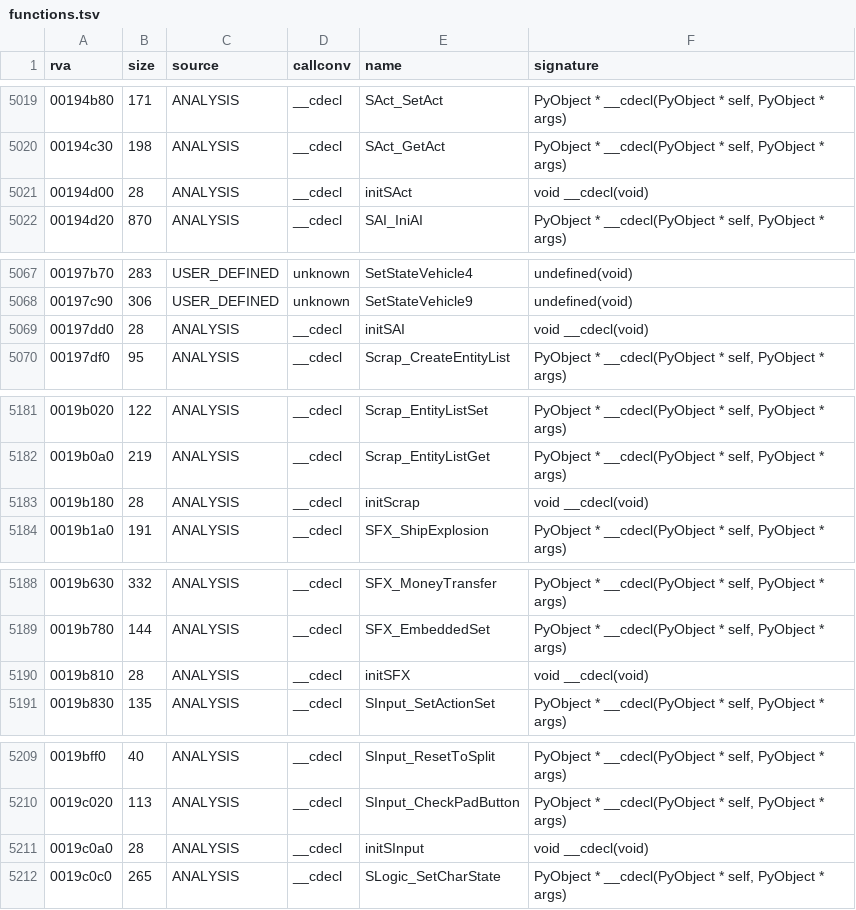
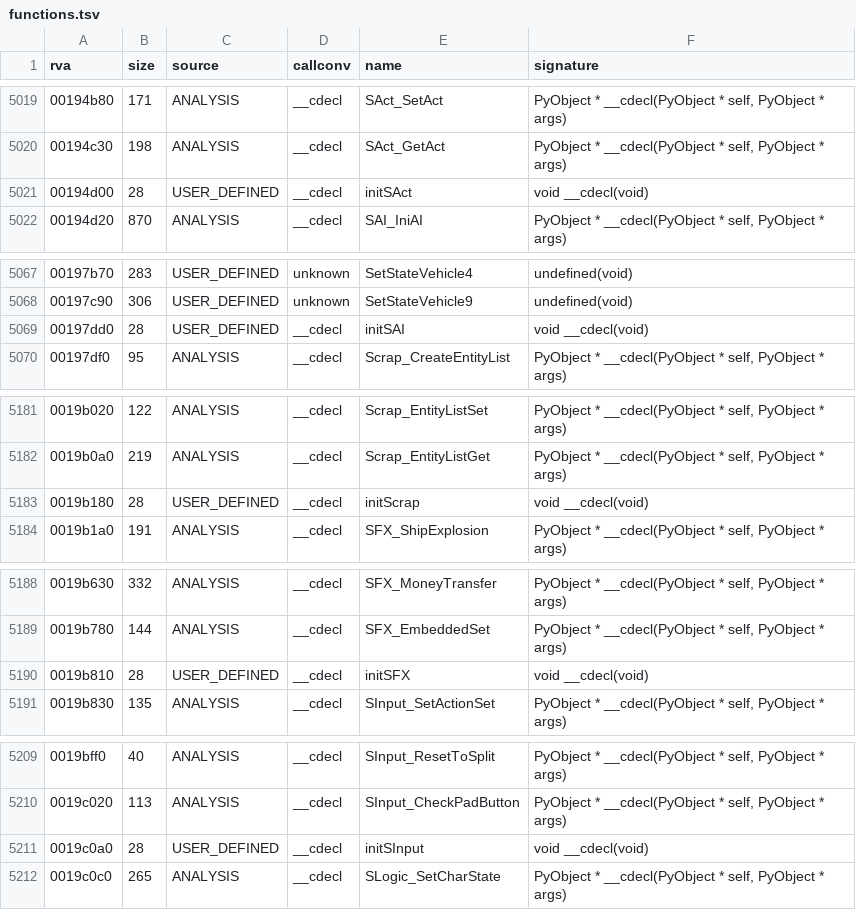
Before and after one commit to Blackwolf1337/scrapland, a TSV file: symbols/functions.tsv, drawn as a sheet; only a part is shown, gaps mark what is left out; the diff covers the shown part only.

Commit message:
ImportSymbols sets the source of names that do not change
setNameAndNamespace keeps the old source when the name stays the same,
so the init functions and Py_InitModule4 went back to ANALYSIS on export
and a rebuild would have dropped their signatures.

```diff
--- a/symbols/functions.tsv
+++ b/symbols/functions.tsv
@@ -5020,3 +5020,3 @@ rva	size	source	callconv	name	signature
 00194c30	198	ANALYSIS	__cdecl	SAct_GetAct	PyObject * __cdecl(PyObject * self, PyObject * args)
-00194d00	28	ANALYSIS	__cdecl	initSAct	void __cdecl(void)
+00194d00	28	USER_DEFINED	__cdecl	initSAct	void __cdecl(void)
 00194d20	870	ANALYSIS	__cdecl	SAI_IniAI	PyObject * __cdecl(PyObject * self, PyObject * args)
@@ -5068,3 +5068,3 @@ rva	size	source	callconv	name	signature
 00197c90	306	USER_DEFINED	unknown	SetStateVehicle9	undefined(void)
-00197dd0	28	ANALYSIS	__cdecl	initSAI	void __cdecl(void)
+00197dd0	28	USER_DEFINED	__cdecl	initSAI	void __cdecl(void)
 00197df0	95	ANALYSIS	__cdecl	Scrap_CreateEntityList	PyObject * __cdecl(PyObject * self, PyObject * args)
@@ -5182,3 +5182,3 @@ rva	size	source	callconv	name	signature
 0019b0a0	219	ANALYSIS	__cdecl	Scrap_EntityListGet	PyObject * __cdecl(PyObject * self, PyObject * args)
-0019b180	28	ANALYSIS	__cdecl	initScrap	void __cdecl(void)
+0019b180	28	USER_DEFINED	__cdecl	initScrap	void __cdecl(void)
 0019b1a0	191	ANALYSIS	__cdecl	SFX_ShipExplosion	PyObject * __cdecl(PyObject * self, PyObject * args)
@@ -5189,3 +5189,3 @@ rva	size	source	callconv	name	signature
 0019b780	144	ANALYSIS	__cdecl	SFX_EmbeddedSet	PyObject * __cdecl(PyObject * self, PyObject * args)
-0019b810	28	ANALYSIS	__cdecl	initSFX	void __cdecl(void)
+0019b810	28	USER_DEFINED	__cdecl	initSFX	void __cdecl(void)
 0019b830	135	ANALYSIS	__cdecl	SInput_SetActionSet	PyObject * __cdecl(PyObject * self, PyObject * args)
@@ -5210,3 +5210,3 @@ rva	size	source	callconv	name	signature
 0019c020	113	ANALYSIS	__cdecl	SInput_CheckPadButton	PyObject * __cdecl(PyObject * self, PyObject * args)
-0019c0a0	28	ANALYSIS	__cdecl	initSInput	void __cdecl(void)
+0019c0a0	28	USER_DEFINED	__cdecl	initSInput	void __cdecl(void)
 0019c0c0	265	ANALYSIS	__cdecl	SLogic_SetCharState	PyObject * __cdecl(PyObject * self, PyObject * args)
```
Also changed, not shown: 7 edited cells elsewhere in this file, 1 other file.
